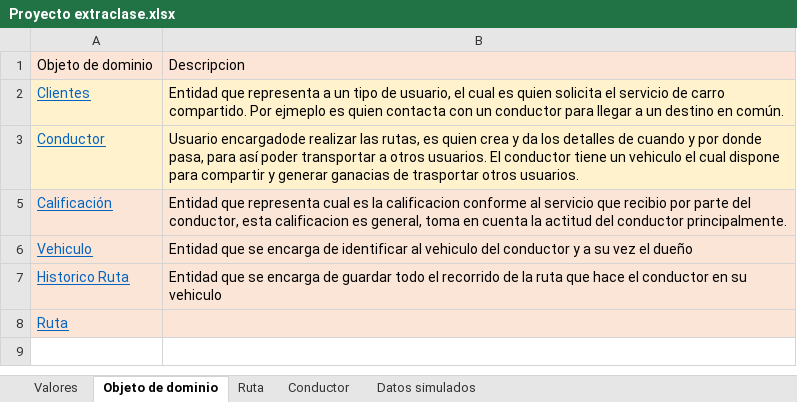
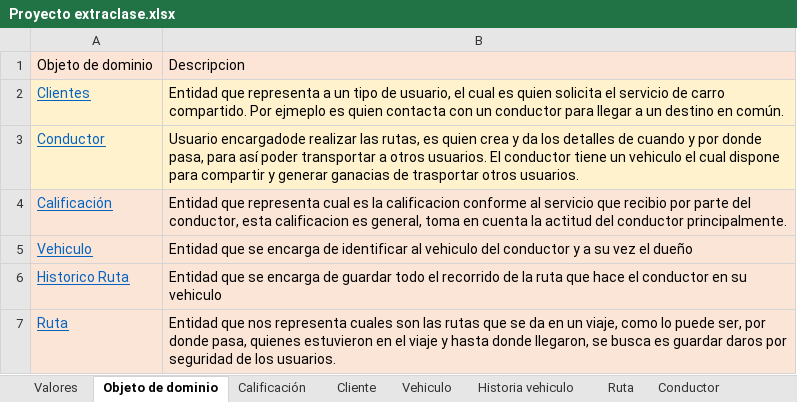
Before and after one commit to federico1605/RepositorioDOO, an Excel workbook: ExtraClase/Modelado de Dominio/Modelo enriquesido/Proyecto extraclase.xlsx, sheet Objeto de dominio, drawn as a sheet; values as stored, in another font and other column widths than the file's, no borders; addresses are those after the commit; the diff names each change by its address in the sheet, - before the commit and + after, or states it on an @@ line.

```diff
--- a/ExtraClase/Modelado de Dominio/Modelo enriquesido/Proyecto extraclase.xlsx (sheet Objeto de dominio)
+++ b/ExtraClase/Modelado de Dominio/Modelo enriquesido/Proyecto extraclase.xlsx (sheet Objeto de dominio)
@@ sheet tab unhidden: Calificación @@
@@ sheet tab unhidden: Cliente @@
@@ sheet tab unhidden: Vehiculo @@
@@ sheet tab unhidden: Historia vehiculo @@
-B7: (empty)
+B7: Entidad que nos representa cuales son las rutas que se da en un viaje, como lo puede ser, por donde pasa, quienes estuvieron en el viaje y hasta donde llegaron, se busca es guardar daros por seguridad de los usuarios.
```
Also changed, not shown: sheet Ruta, sheet Conductor, sheet Valores, hidden cells.
